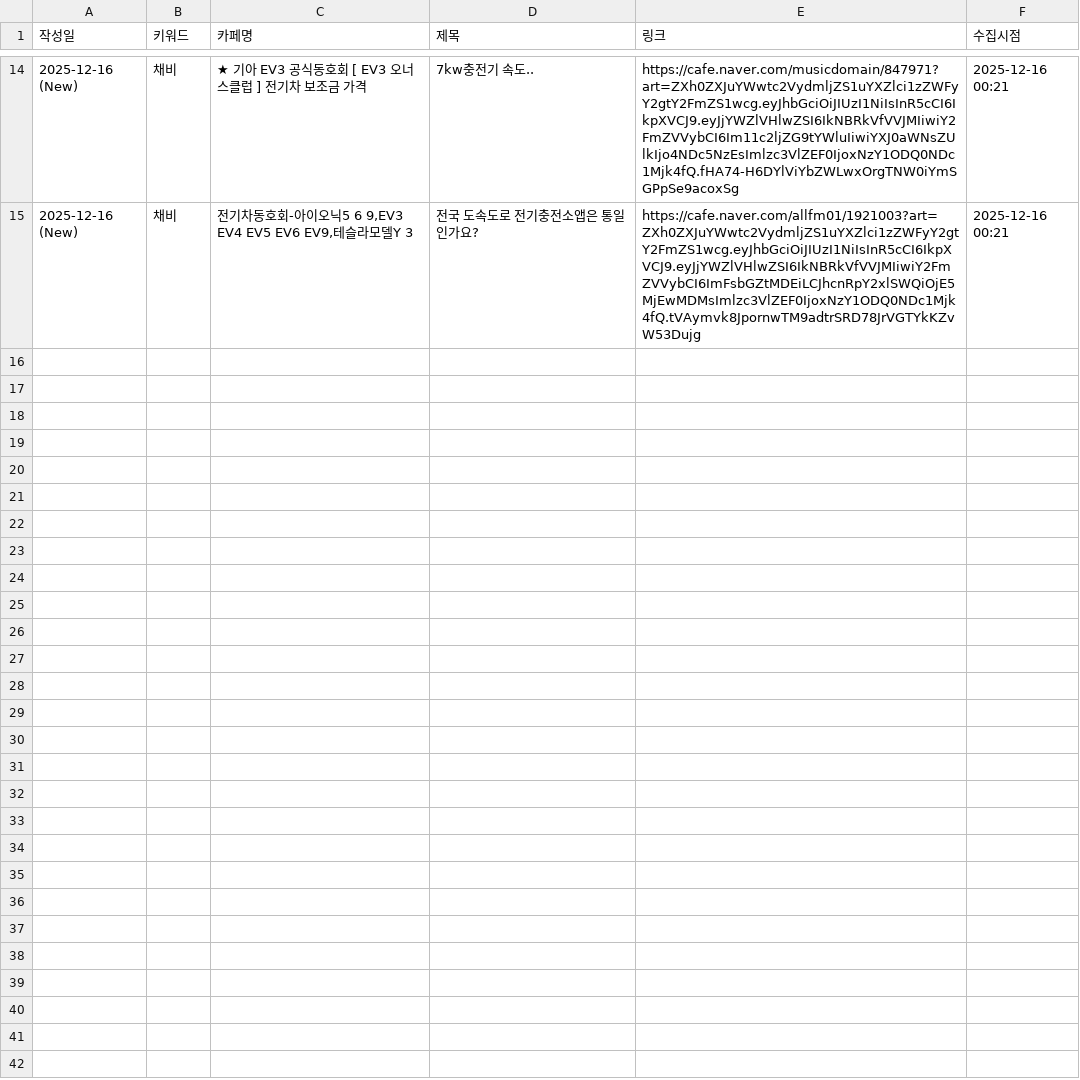
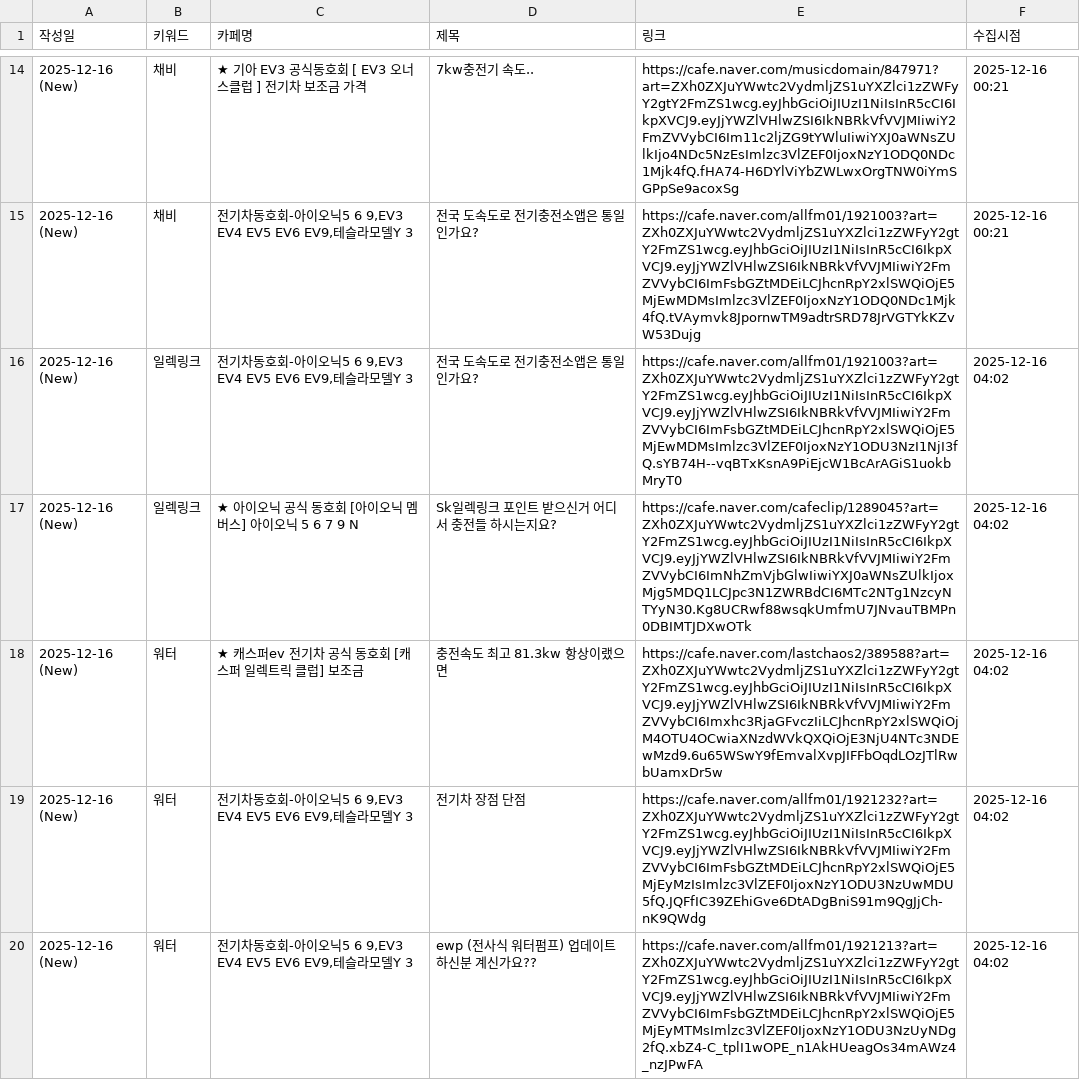
Before and after one commit to ian939/sk-electlink-monitor, a CSV file: electlink_voc.csv, drawn as a sheet; only a part is shown, gaps mark what is left out; the diff covers the shown part only; the diff names each change by its address in the sheet, - before the commit and + after, or states it on an @@ line.

```diff
--- a/electlink_voc.csv
+++ b/electlink_voc.csv
+row 16: 2025-12-16 (New) | 일렉링크 | 전기차동호회-아이오닉5 6 9,EV3 EV4 EV5 EV6 EV9,테슬라모델Y 3 | 전국 도속도로 전기충전소앱은 통일인가요? | https://cafe.naver.com/allfm01/1921003?art=ZXh0ZXJuYWwtc2VydmljZS1uYXZlci1zZWFyY2gtY2FmZS1wcg.eyJhbGciOiJIUzI1NiIsInR5cCI6IkpXVCJ9.eyJjYWZlVHlwZSI6IkNBRkVfVVJMIiwiY2FmZVVybCI6ImFsbGZtMDEiLCJhcnRpY2xlSWQiOjE5MjEwMDMsImlzc3VlZEF0IjoxNzY1ODU3NzI1NjI3fQ.sYB74H--vqBTxKsnA9PiEjcW1BcArAGiS1uokbMryT0 | 2025-12-16 04:02
+row 17: 2025-12-16 (New) | 일렉링크 | ★ 아이오닉 공식 동호회 [아이오닉 멤버스] 아이오닉 5 6 7 9 N | Sk일렉링크 포인트 받으신거 어디서 충전들 하시는지요? | https://cafe.naver.com/cafeclip/1289045?art=ZXh0ZXJuYWwtc2VydmljZS1uYXZlci1zZWFyY2gtY2FmZS1wcg.eyJhbGciOiJIUzI1NiIsInR5cCI6IkpXVCJ9.eyJjYWZlVHlwZSI6IkNBRkVfVVJMIiwiY2FmZVVybCI6ImNhZmVjbGlwIiwiYXJ0aWNsZUlkIjoxMjg5MDQ1LCJpc3N1ZWRBdCI6MTc2NTg1NzcyNTYyN30.Kg8UCRwf88wsqkUmfmU7JNvauTBMPn0DBIMTJDXwOTk | 2025-12-16 04:02
+row 18: 2025-12-16 (New) | 워터 | ★ 캐스퍼ev 전기차 공식 동호회 [캐스퍼 일렉트릭 클럽] 보조금 | 충전속도 최고 81.3kw 항상이랬으면 | https://cafe.naver.com/lastchaos2/389588?art=ZXh0ZXJuYWwtc2VydmljZS1uYXZlci1zZWFyY2gtY2FmZS1wcg.eyJhbGciOiJIUzI1NiIsInR5cCI6IkpXVCJ9.eyJjYWZlVHlwZSI6IkNBRkVfVVJMIiwiY2FmZVVybCI6Imxhc3RjaGFvczIiLCJhcnRpY2xlSWQiOjM4OTU4OCwiaXNzdWVkQXQiOjE3NjU4NTc3NDEwMzd9.6u65WSwY9fEmvalXvpJIFFbOqdLOzJTlRwbUamxDr5w | 2025-12-16 04:02
+row 19: 2025-12-16 (New) | 워터 | 전기차동호회-아이오닉5 6 9,EV3 EV4 EV5 EV6 EV9,테슬라모델Y 3 | 전기차 장점 단점 | https://cafe.naver.com/allfm01/1921232?art=ZXh0ZXJuYWwtc2VydmljZS1uYXZlci1zZWFyY2gtY2FmZS1wcg.eyJhbGciOiJIUzI1NiIsInR5cCI6IkpXVCJ9.eyJjYWZlVHlwZSI6IkNBRkVfVVJMIiwiY2FmZVVybCI6ImFsbGZtMDEiLCJhcnRpY2xlSWQiOjE5MjEyMzIsImlzc3VlZEF0IjoxNzY1ODU3NzUwMDU5fQ.JQFfIC39ZEhiGve6DtADgBniS91m9QgJjCh-nK9QWdg | 2025-12-16 04:02
+row 20: 2025-12-16 (New) | 워터 | 전기차동호회-아이오닉5 6 9,EV3 EV4 EV5 EV6 EV9,테슬라모델Y 3 | ewp (전사식 워터펌프) 업데이트 하신분 계신가요?? | https://cafe.naver.com/allfm01/1921213?art=ZXh0ZXJuYWwtc2VydmljZS1uYXZlci1zZWFyY2gtY2FmZS1wcg.eyJhbGciOiJIUzI1NiIsInR5cCI6IkpXVCJ9.eyJjYWZlVHlwZSI6IkNBRkVfVVJMIiwiY2FmZVVybCI6ImFsbGZtMDEiLCJhcnRpY2xlSWQiOjE5MjEyMTMsImlzc3VlZEF0IjoxNzY1ODU3NzUyNDg2fQ.xbZ4-C_tplI1wOPE_n1AkHUeagOs34mAWz4_nzJPwFA | 2025-12-16 04:02
```
Also changed, not shown: 4 added rows elsewhere in this file.
